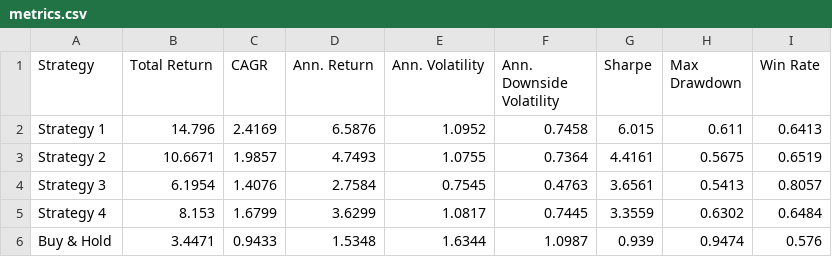
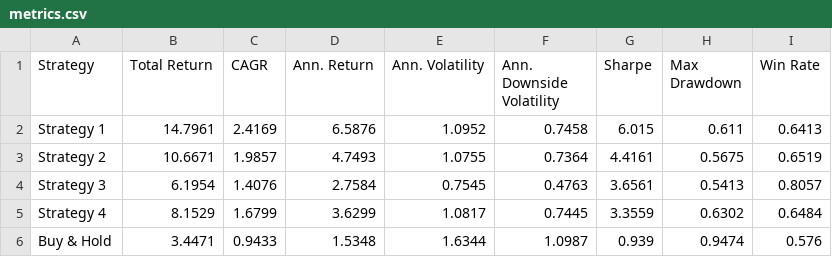
Before and after one commit to dof-studio/SPYDL1D, a CSV file: metrics.csv, drawn as a sheet.

```diff
--- a/metrics.csv
+++ b/metrics.csv
@@ -1,6 +1,6 @@
 Strategy,Total Return,CAGR,Ann. Return,Ann. Volatility,Ann. Downside Volatility,Sharpe,Max Drawdown,Win Rate
-Strategy 1,14.796,2.4169,6.5876,1.0952,0.7458,6.015,0.611,0.6413
+Strategy 1,14.7961,2.4169,6.5876,1.0952,0.7458,6.015,0.611,0.6413
 Strategy 2,10.6671,1.9857,4.7493,1.0755,0.7364,4.4161,0.5675,0.6519
 Strategy 3,6.1954,1.4076,2.7584,0.7545,0.4763,3.6561,0.5413,0.8057
-Strategy 4,8.153,1.6799,3.6299,1.0817,0.7445,3.3559,0.6302,0.6484
+Strategy 4,8.1529,1.6799,3.6299,1.0817,0.7445,3.3559,0.6302,0.6484
 Buy & Hold,3.4471,0.9433,1.5348,1.6344,1.0987,0.939,0.9474,0.576
```
Also changed, not shown: 1 other file.
